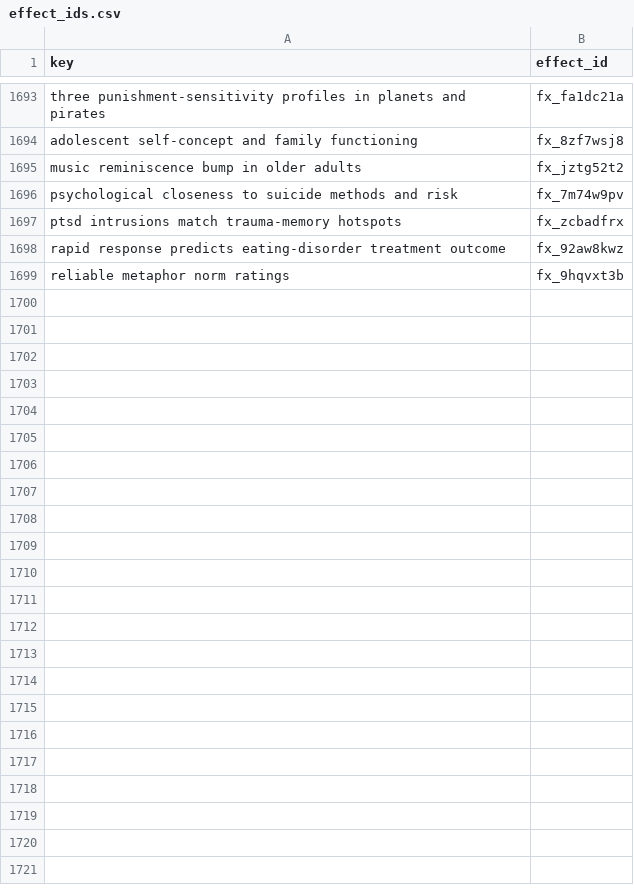
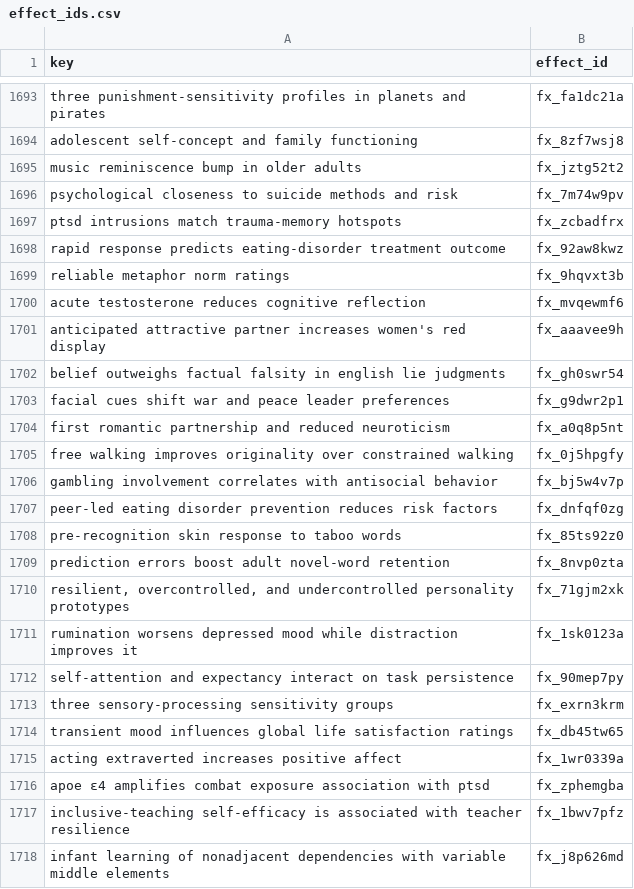
Before and after one commit to leosammallahti/retested, a CSV file: data/curated/registry/effect_ids.csv, drawn as a sheet; only a part is shown, gaps mark what is left out; the diff covers the shown part only.

```diff
--- a/data/curated/registry/effect_ids.csv
+++ b/data/curated/registry/effect_ids.csv
@@ -1699 +1699,20 @@ rapid response predicts eating-disorder treatment outcome,fx_92aw8kwz
 reliable metaphor norm ratings,fx_9hqvxt3b
+acute testosterone reduces cognitive reflection,fx_mvqewmf6
+anticipated attractive partner increases women's red display,fx_aaavee9h
+belief outweighs factual falsity in english lie judgments,fx_gh0swr54
+facial cues shift war and peace leader preferences,fx_g9dwr2p1
+first romantic partnership and reduced neuroticism,fx_a0q8p5nt
+free walking improves originality over constrained walking,fx_0j5hpgfy
+gambling involvement correlates with antisocial behavior,fx_bj5w4v7p
+peer-led eating disorder prevention reduces risk factors,fx_dnfqf0zg
+pre-recognition skin response to taboo words,fx_85ts92z0
+prediction errors boost adult novel-word retention,fx_8nvp0zta
+"resilient, overcontrolled, and undercontrolled personality prototypes",fx_71gjm2xk
+rumination worsens depressed mood while distraction improves it,fx_1sk0123a
+self-attention and expectancy interact on task persistence,fx_90mep7py
+three sensory-processing sensitivity groups,fx_exrn3krm
+transient mood influences global life satisfaction ratings,fx_db45tw65
+acting extraverted increases positive affect,fx_1wr0339a
+apoe ε4 amplifies combat exposure association with ptsd,fx_zphemgba
+inclusive-teaching self-efficacy is associated with teacher resilience,fx_1bwv7pfz
+infant learning of nonadjacent dependencies with variable middle elements,fx_j8p626md
```
Also changed, not shown: 36 added rows elsewhere in this file, 3 other files.
